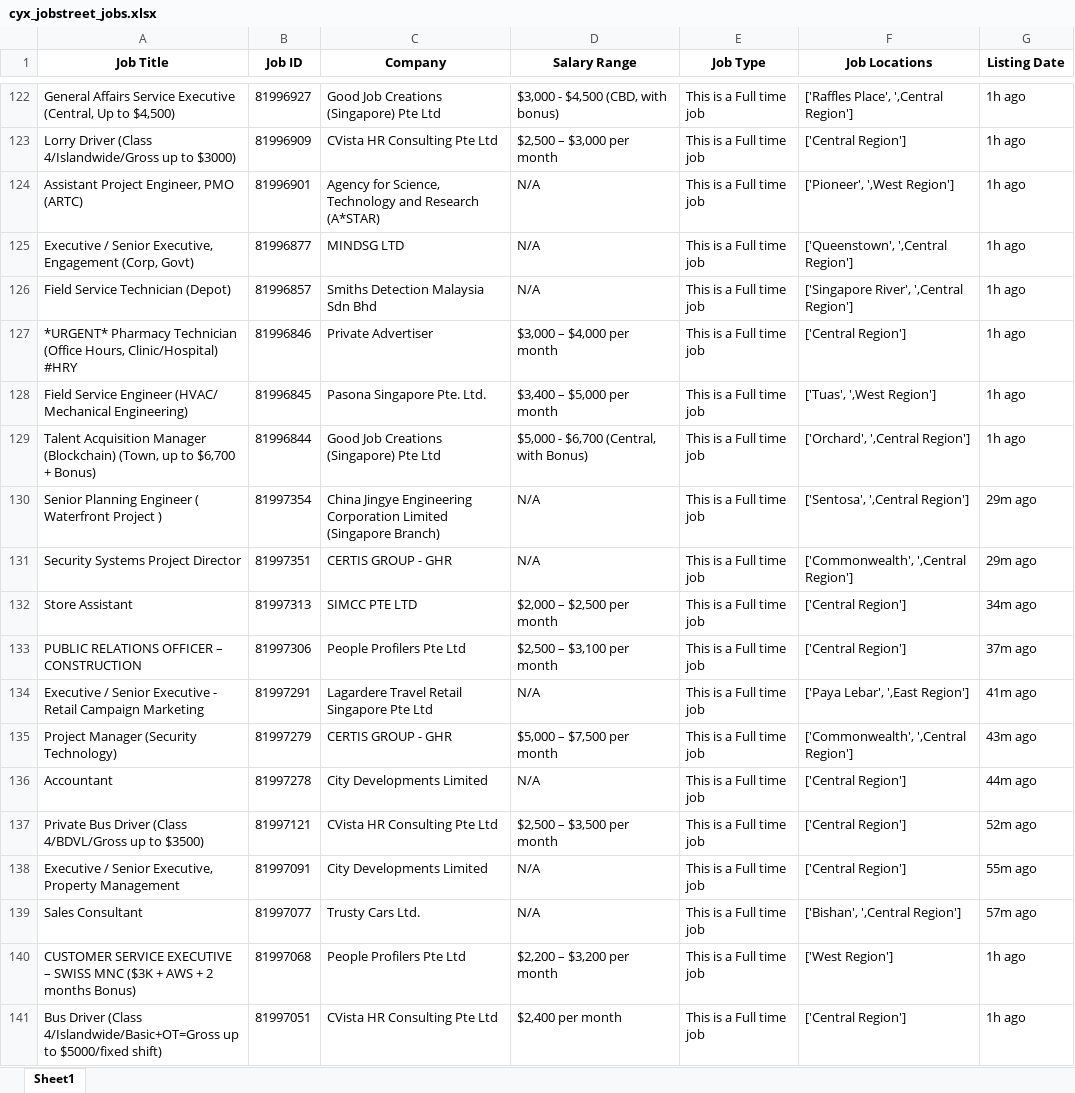
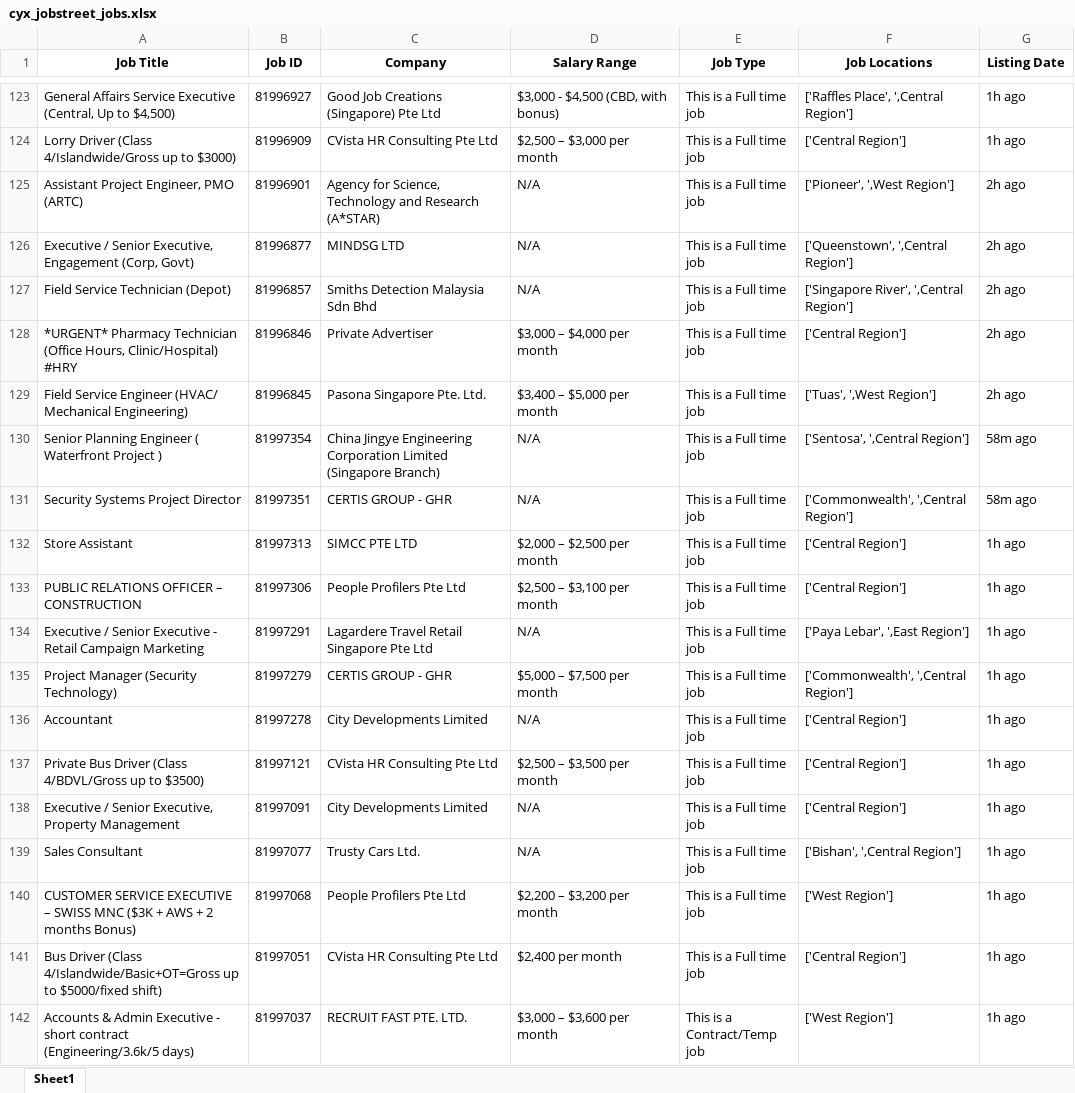
Before and after one commit to chua-yu-xuan-datascience/python-work, an Excel workbook: cyx_jobstreet_jobs.xlsx, sheet Sheet1, drawn as a sheet; only a part is shown, gaps mark what is left out; the shorter side is filled out with more unchanged rows; values as stored, in another font and other column widths than the file's, no borders; removed rows and columns are numbered as before the commit, all else as after; the diff covers the shown part only; the diff names each change by its address in the sheet, - before the commit and + after, or states it on an @@ line.

```diff
--- a/cyx_jobstreet_jobs.xlsx (sheet Sheet1)
+++ b/cyx_jobstreet_jobs.xlsx (sheet Sheet1)
-G125:G129 (Listing Date): 1h ago
+G125:G129 (Listing Date): 2h ago
-row 129: Talent Acquisition Manager (Blockchain) (Town, up to $6,700 + Bonus) | 81996844 | Good Job Creations (Singapore) Pte Ltd | $5,000 - $6,700 (Central, with Bonus) | This is a Full time job | ['Orchard', ',Central Region'] | 1h ago
-G130:G131 (Listing Date): 29m ago
+G130:G131 (Listing Date): 58m ago
-G132 (Listing Date): 34m ago
+G132 (Listing Date): 1h ago
-G133 (Listing Date): 37m ago
+G133 (Listing Date): 1h ago
-G134 (Listing Date): 41m ago
+G134 (Listing Date): 1h ago
-G135 (Listing Date): 43m ago
+G135 (Listing Date): 1h ago
-G136 (Listing Date): 44m ago
+G136 (Listing Date): 1h ago
-G137 (Listing Date): 52m ago
+G137 (Listing Date): 1h ago
-G138 (Listing Date): 55m ago
+G138 (Listing Date): 1h ago
-G139 (Listing Date): 57m ago
+G139 (Listing Date): 1h ago
```
Also changed, not shown: 11 added rows, 10 removed rows and 81 edited cells elsewhere in this sheet, cyx_jobstreet_jobs_selenium.xlsx.
